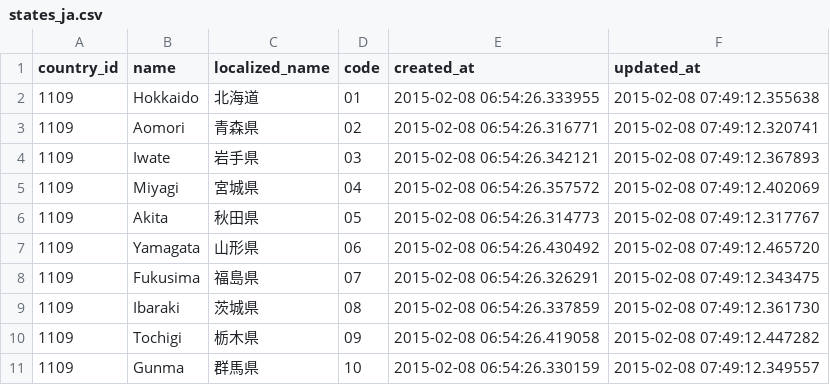
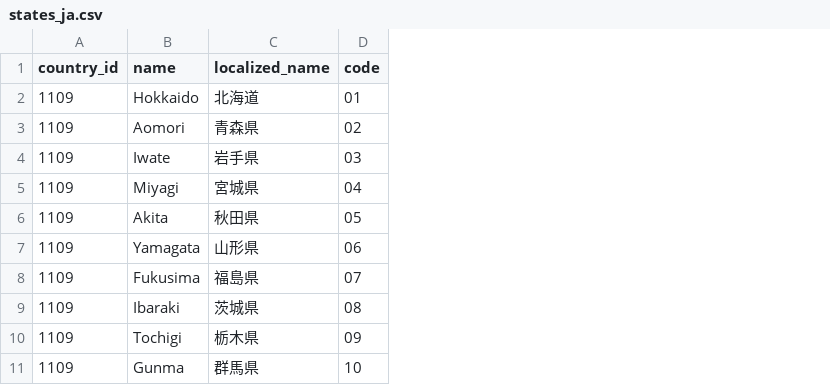
Before and after one commit to dadachi/state-localize, a CSV file: states_ja.csv, drawn as a sheet; only a part is shown; the diff names each change by its address in the sheet, - before the commit and + after, or states it on an @@ line.

Commit message:
remove useless column from states_ja.csv

```diff
--- a/states_ja.csv
+++ b/states_ja.csv
-column E (created_at), rows 2-11: 2015-02-08 06:54:26.333955 | 2015-02-08 06:54:26.316771 | 2015-02-08 06:54:26.342121 | 2015-02-08 06:54:26.357572 | 2015-02-08 06:54:26.314773 | 2015-02-08 06:54:26.430492 | 2015-02-08 06:54:26.326291 | 2015-02-08 06:54:26.337859 | 2015-02-08 06:54:26.419058 | 2015-02-08 06:54:26.330159
-column F (updated_at), rows 2-11: 2015-02-08 07:49:12.355638 | 2015-02-08 07:49:12.320741 | 2015-02-08 07:49:12.367893 | 2015-02-08 07:49:12.402069 | 2015-02-08 07:49:12.317767 | 2015-02-08 07:49:12.465720 | 2015-02-08 07:49:12.343475 | 2015-02-08 07:49:12.361730 | 2015-02-08 07:49:12.447282 | 2015-02-08 07:49:12.349557
```
Also changed, not shown: 2 other files.
